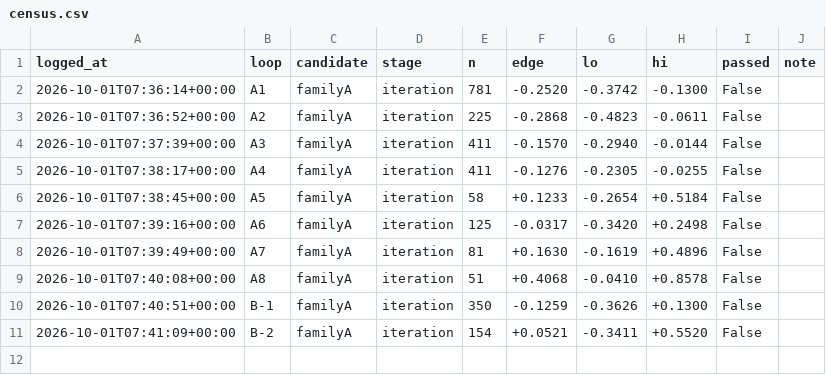
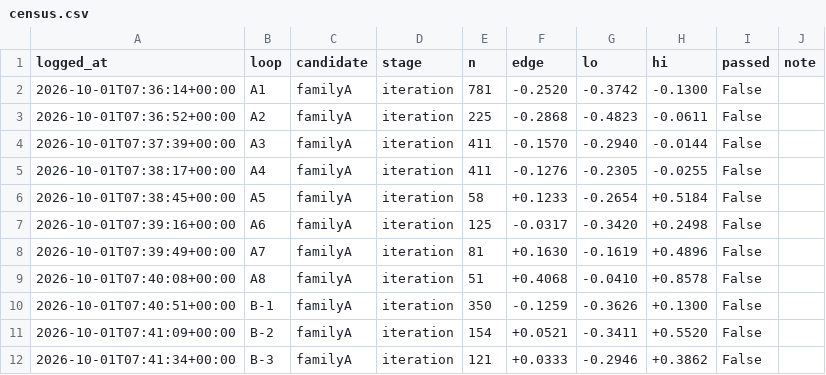
Before and after one commit to qOeOp/trade, a CSV file: research/ronnie/loop/census.csv, drawn as a sheet.

```diff
--- a/research/ronnie/loop/census.csv
+++ b/research/ronnie/loop/census.csv
@@ -11 +11,2 @@ logged_at,loop,candidate,stage,n,edge,lo,hi,passed,note
 2026-10-01T07:41:09+00:00,B-2,familyA,iteration,154,+0.0521,-0.3411,+0.5520,False,
+2026-10-01T07:41:34+00:00,B-3,familyA,iteration,121,+0.0333,-0.2946,+0.3862,False,
```
Also changed, not shown: 3 other files.
